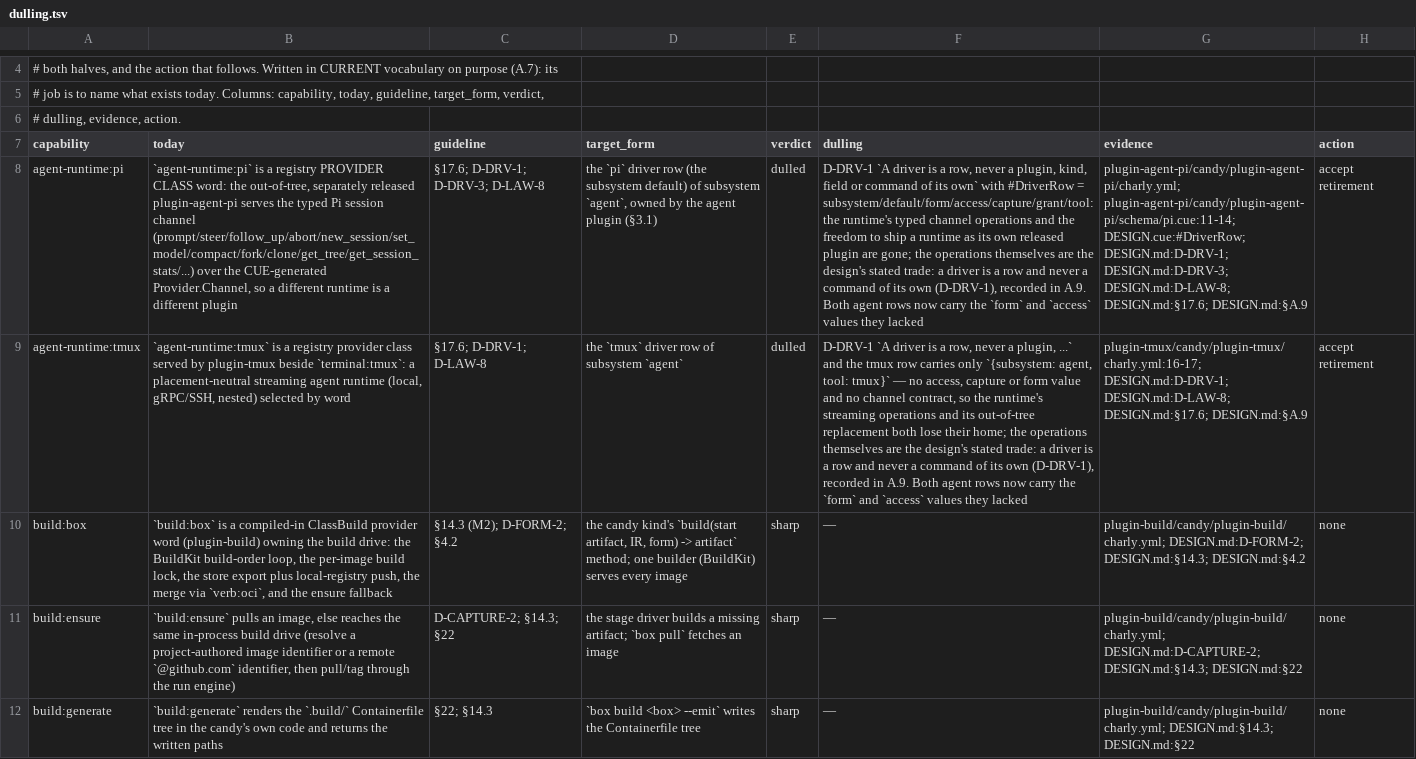
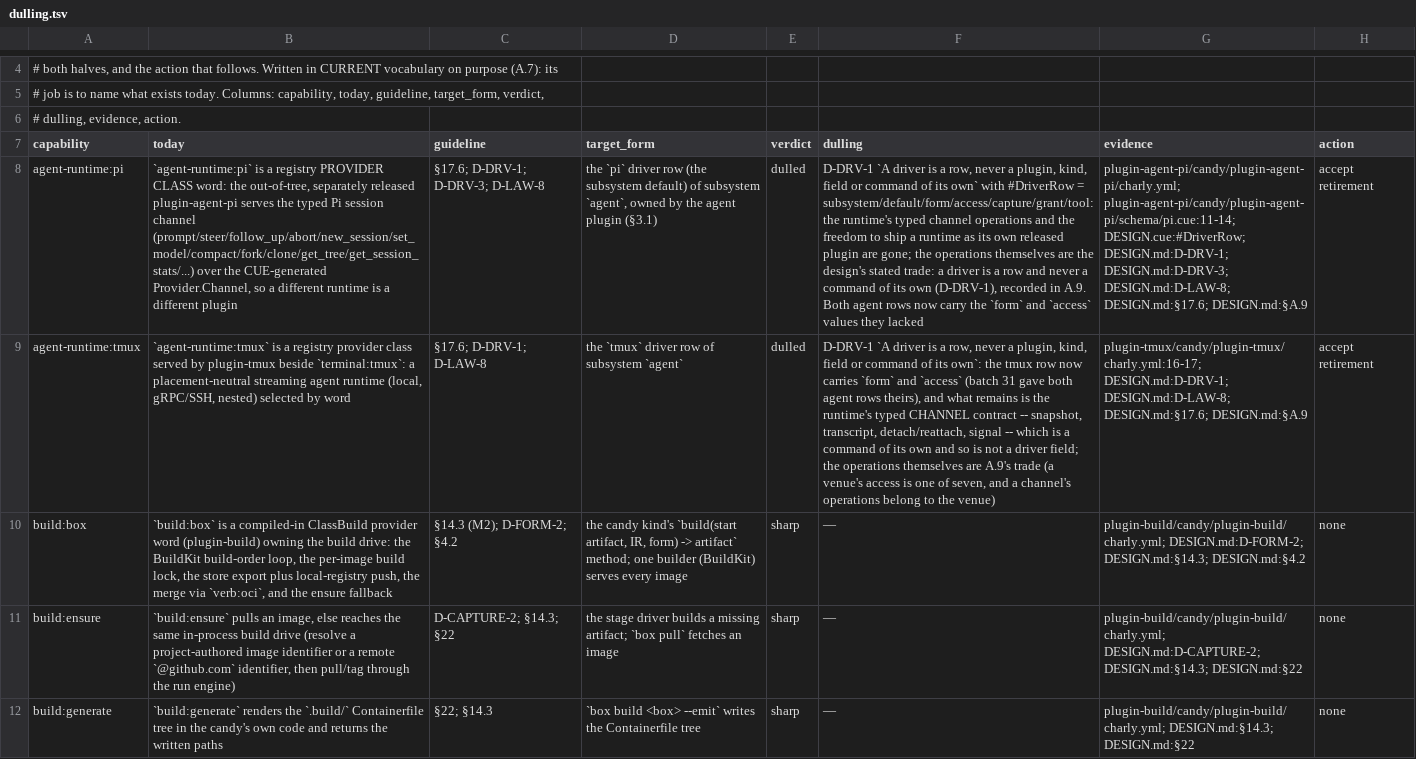
Before and after one commit to opencharly/opencharly, a TSV file: design/dulling.tsv, drawn as a sheet; only a part is shown, gaps mark what is left out; the diff covers the shown part only; the diff names each change by its address in the sheet, - before the commit and + after, or states it on an @@ line.

```diff
--- a/design/dulling.tsv
+++ b/design/dulling.tsv
-F9 (dulling): …a plugin, ...` and the tmux row carries only `{subsystem: agent, tool: tmux}` — no access, capture or form value and no channel contract, so the runtime's streaming operations and its out-of-tree replacement both lose their home; the operations themselves are the design's stated trade: a driver is a row and never a command of its own (D-DRV-1), recorded in A.9. Both agent rows now carry the `form` and `access` values they lacked
+F9 (dulling): …a plugin, kind, field or command of its own`: the tmux row now carries `form` and `access` (batch 31 gave both agent rows theirs), and what remains is the runtime's typed CHANNEL contract -- snapshot, transcript, detach/reattach, signal -- which is a command of its own and so is not a driver field; the operations themselves are A.9's trade (a venue's access is one of seven, and a channel's operations belong to the venue)
```
Also changed, not shown: 6 edited cells elsewhere in this file, 2 other files.
